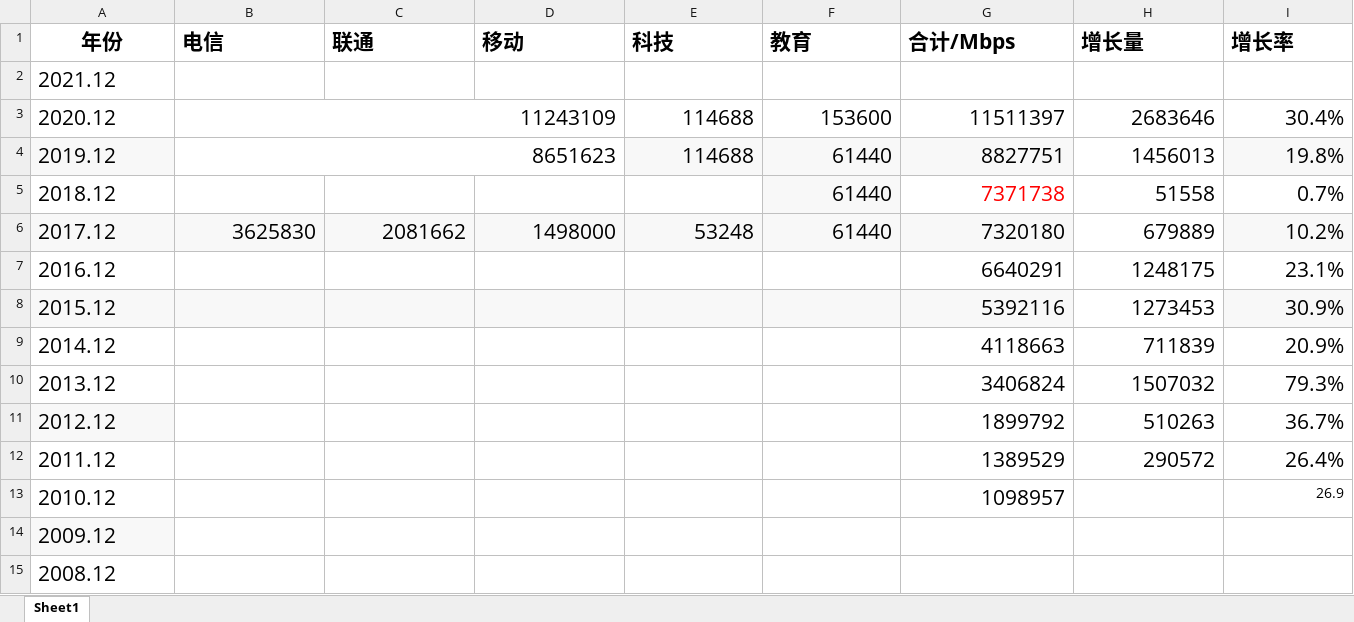
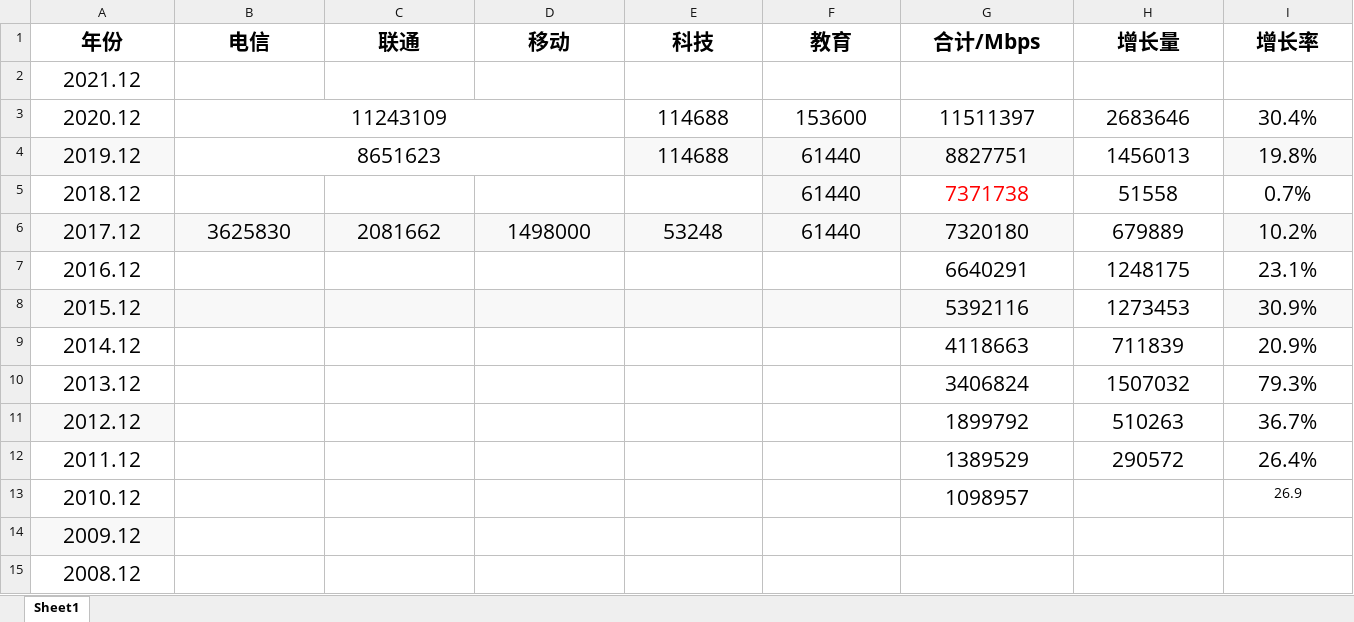
Before and after one commit to Franklyzzm/franklyzzm.github.io-test-v0.1, an Excel workbook: resource/国际出口带宽.xlsx, sheet Sheet1, drawn as a sheet; only a part is shown; values as stored, in another font and other column widths than the file's, no borders; the diff covers the shown part only; the diff names each change by its address in the sheet, - before the commit and + after, or states it on an @@ line.

Commit message:
Update 国际出口带宽.xlsx

```diff
--- a/resource/国际出口带宽.xlsx (sheet Sheet1)
+++ b/resource/国际出口带宽.xlsx (sheet Sheet1)
-B1:I1 alignment: left
+B1:I1 alignment: center
-A2:A15 alignment: left
+A2:A15 alignment: center
-B3:B4 alignment: right
+B3:B4 alignment: center
-E3:I4 alignment: right
+E3:I4 alignment: center
-F5:I5 alignment: right
+F5:I5 alignment: center
-B6:I6 alignment: right
+B6:I6 alignment: center
-G7:I12 alignment: right
+G7:I12 alignment: center
-G13 alignment: right
+G13 alignment: center
-I13 alignment: right
+I13 alignment: center
```
Also changed, not shown: cell formats elsewhere in this sheet.
